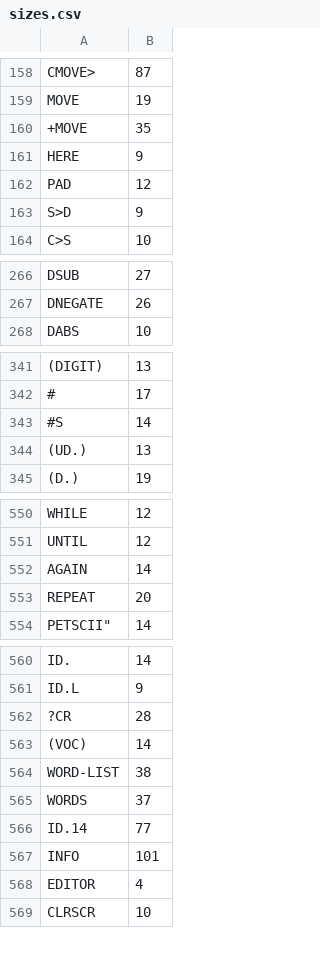
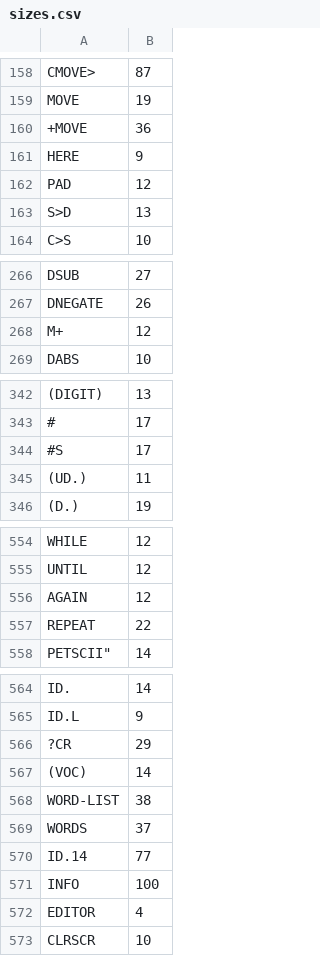
Before and after one commit to chitselb/pettil, a CSV file: docs/sizes.csv, drawn as a sheet; only a part is shown, gaps mark what is left out; addresses are those after the commit; the diff covers the shown part only; the diff names each change by its address in the sheet, - before the commit and + after, or states it on an @@ line.

```diff
--- a/docs/sizes.csv
+++ b/docs/sizes.csv
-B160: 35
+B160: 36
-B163: 9
+B163: 13
+row 268: M+ | 12
-B344: 14
+B344: 17
-B345: 13
+B345: 11
-B556: 14
+B556: 12
-B557: 20
+B557: 22
-B566: 28
+B566: 29
-B571: 101
+B571: 100
```
Also changed, not shown: 5 added rows, 2 removed rows and 14 edited cells elsewhere in this file, 5 other files.
